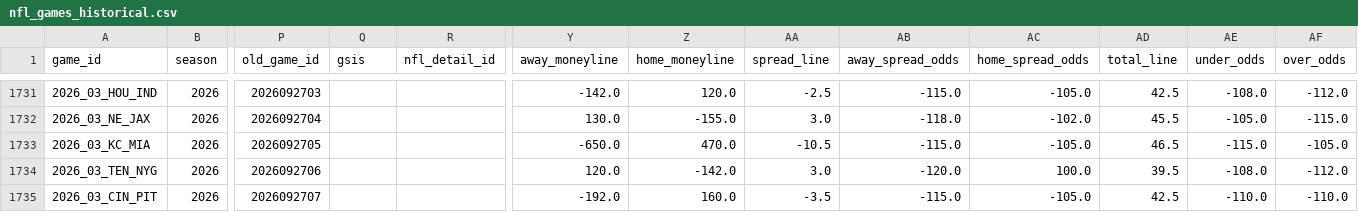
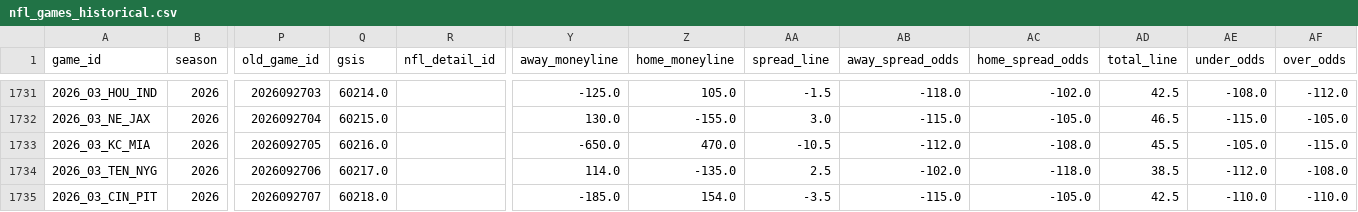
Before and after one commit to bestoddspredictions-web/nfl-predictions, a CSV file: data_files/nfl_games_historical.csv, drawn as a sheet; only a part is shown, gaps mark what is left out; the diff covers the shown part only; the diff names each change by its address in the sheet, - before the commit and + after, or states it on an @@ line.

```diff
--- a/data_files/nfl_games_historical.csv
+++ b/data_files/nfl_games_historical.csv
-Q1731 (gsis): (empty)
+Q1731 (gsis): 60214.0
-Y1731 (away_moneyline): -142.0
+Y1731 (away_moneyline): -125.0
-Z1731 (home_moneyline): 120.0
+Z1731 (home_moneyline): 105.0
-AA1731 (spread_line): -2.5
+AA1731 (spread_line): -1.5
-AB1731 (away_spread_odds): -115.0
+AB1731 (away_spread_odds): -118.0
-AC1731 (home_spread_odds): -105.0
+AC1731 (home_spread_odds): -102.0
-Q1732 (gsis): (empty)
+Q1732 (gsis): 60215.0
-AB1732 (away_spread_odds): -118.0
+AB1732 (away_spread_odds): -115.0
-AC1732 (home_spread_odds): -102.0
+AC1732 (home_spread_odds): -105.0
-AD1732 (total_line): 45.5
+AD1732 (total_line): 46.5
-AE1732 (under_odds): -105.0
+AE1732 (under_odds): -115.0
-AF1732 (over_odds): -115.0
+AF1732 (over_odds): -105.0
-Q1733 (gsis): (empty)
+Q1733 (gsis): 60216.0
-AB1733 (away_spread_odds): -115.0
+AB1733 (away_spread_odds): -112.0
-AC1733 (home_spread_odds): -105.0
+AC1733 (home_spread_odds): -108.0
-AD1733 (total_line): 46.5
+AD1733 (total_line): 45.5
-AE1733 (under_odds): -115.0
+AE1733 (under_odds): -105.0
-AF1733 (over_odds): -105.0
+AF1733 (over_odds): -115.0
-Q1734 (gsis): (empty)
+Q1734 (gsis): 60217.0
-Y1734 (away_moneyline): 120.0
+Y1734 (away_moneyline): 114.0
-Z1734 (home_moneyline): -142.0
+Z1734 (home_moneyline): -135.0
-AA1734 (spread_line): 3.0
+AA1734 (spread_line): 2.5
-AB1734 (away_spread_odds): -120.0
+AB1734 (away_spread_odds): -102.0
-AC1734 (home_spread_odds): 100.0
+AC1734 (home_spread_odds): -118.0
-AD1734 (total_line): 39.5
+AD1734 (total_line): 38.5
-AE1734 (under_odds): -108.0
+AE1734 (under_odds): -112.0
-AF1734 (over_odds): -112.0
+AF1734 (over_odds): -108.0
-Q1735 (gsis): (empty)
+Q1735 (gsis): 60218.0
-Y1735 (away_moneyline): -192.0
+Y1735 (away_moneyline): -185.0
-Z1735 (home_moneyline): 160.0
+Z1735 (home_moneyline): 154.0
```
Also changed, not shown: 90 edited cells elsewhere in this file, data_files/espn_injuries.csv, data_files/model_feature_importances.csv, 4 other files.
